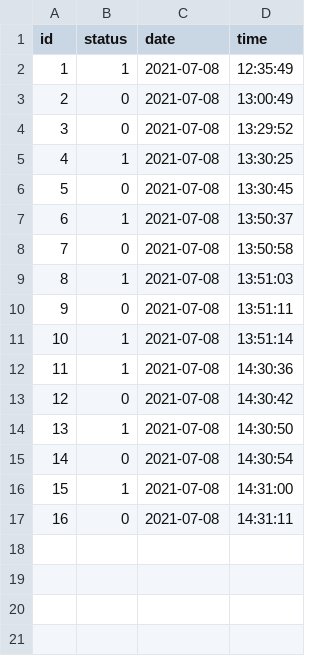
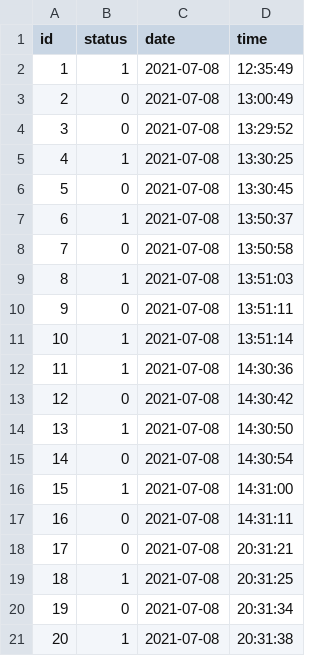
Before and after one commit to jakobwamani/django_arduino, a CSV file: vivian/visuals/motion_data.csv, drawn as a sheet; the diff names each change by its address in the sheet, - before the commit and + after, or states it on an @@ line.

Commit message:
more_data

```diff
--- a/vivian/visuals/motion_data.csv
+++ b/vivian/visuals/motion_data.csv
+row 18: 17 | 0 | 2021-07-08 | 20:31:21
+row 19: 18 | 1 | 2021-07-08 | 20:31:25
+row 20: 19 | 0 | 2021-07-08 | 20:31:34
+row 21: 20 | 1 | 2021-07-08 | 20:31:38
```
